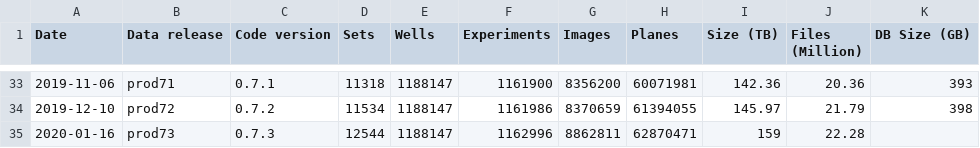
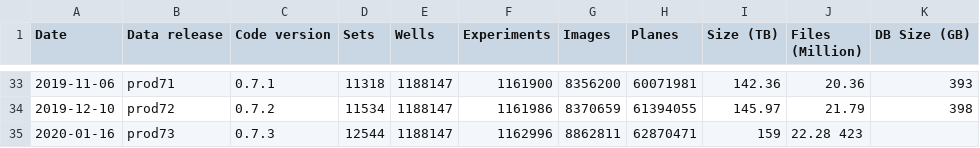
Before and after one commit to IDR/idr.openmicroscopy.org, a TSV file: _data/releases.tsv, drawn as a sheet; only a part is shown, gaps mark what is left out.

Commit message:
Add db size

```diff
--- a/_data/releases.tsv
+++ b/_data/releases.tsv
@@ -34,2 +34,2 @@ Date	Data release	Code version	Sets	Wells	Experiments	Images	Planes	Size (TB)	Fi
 2019-12-10	prod72	0.7.2	11534	1188147	1161986	8370659	61394055	145.97	21.79	398
-2020-01-16	prod73	0.7.3	12544	1188147	1162996	8862811	62870471	159	22.28	
+2020-01-16	prod73	0.7.3	12544	1188147	1162996	8862811	62870471	159	22.28 423
```
